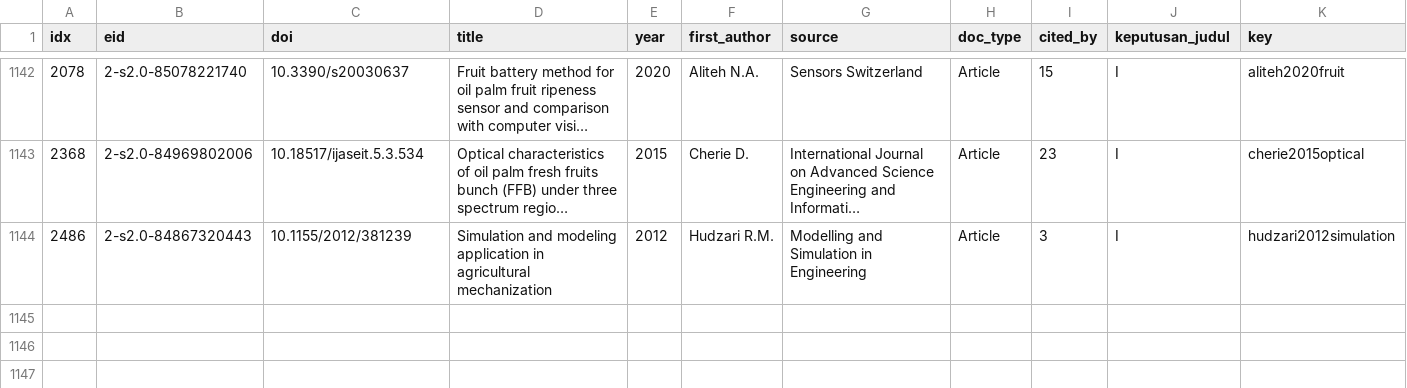
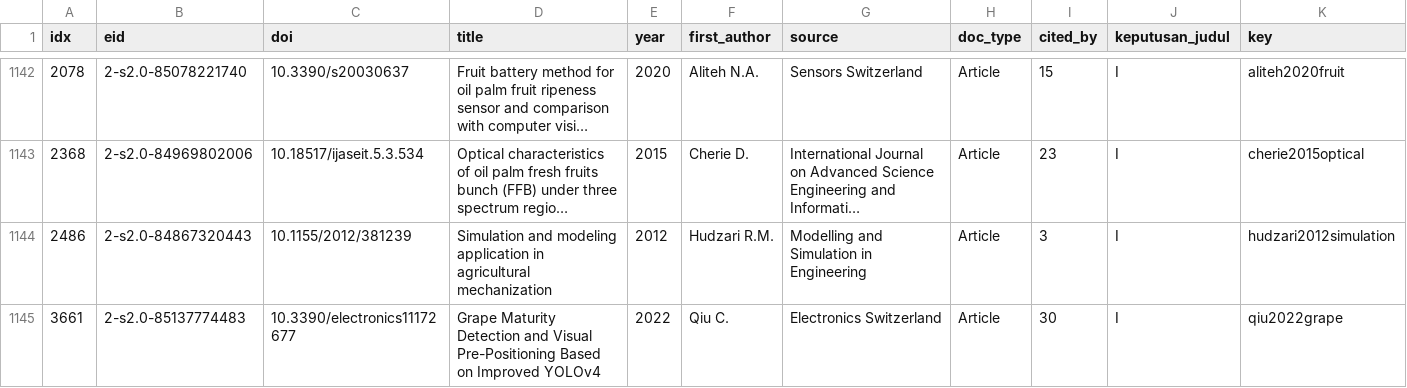
Before and after one commit to muhammad-zainal-muttaqin/Research-Pipeline, a CSV file: literature/scopus-2026-09/topik/penyaringan/kandidat_abstrak.csv, drawn as a sheet; only a part is shown, gaps mark what is left out; long unchanged cells end in ….

```diff
--- a/literature/scopus-2026-09/topik/penyaringan/kandidat_abstrak.csv
+++ b/literature/scopus-2026-09/topik/penyaringan/kandidat_abstrak.csv
@@ -1144 +1144,2 @@ idx,eid,doi,title,year,first_author,source,doc_type,cited_by,keputusan_judul,key
 2486,2-s2.0-84867320443,10.1155/2012/381239,Simulation and modeling application in agricultural mechanization,2012,Hudzari R.M.,Modelling and Simulation in Engineering,Article,3,I,hudzari2012simulation
+3661,2-s2.0-85137774483,10.3390/electronics11172677,Grape Maturity Detection and Visual Pre-Positioning Based on Improved YOLOv4,2022,Qiu C.,Electronics Switzerland,Article,30,I,qiu2022grape
```
Also changed, not shown: literature/scopus-2026-09/topik/bukti/matriks_bukti.csv, literature/scopus-2026-09/topik/penyaringan/tahap_judul.csv, 30 other files.
